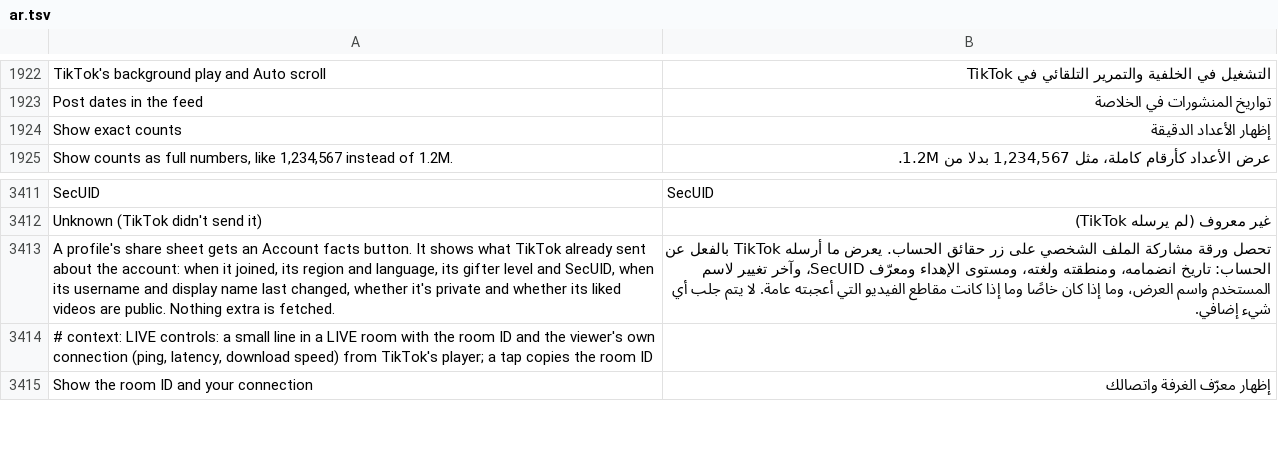
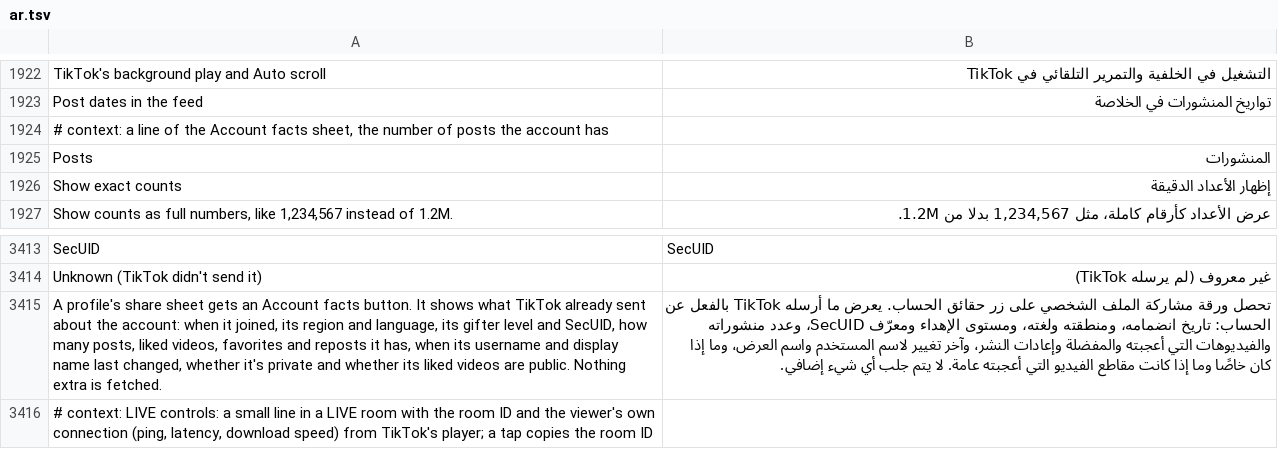
Before and after one commit to SysAdminDoc/HushFeed, a TSV file: extensions/tiktok/src/main/l10n/ar.tsv, drawn as a sheet; only a part is shown, gaps mark what is left out; the shorter side is filled out with more unchanged rows; addresses are those after the commit; the diff names each change by its address in the sheet, - before the commit and + after, or states it on an @@ line.

```diff
--- a/extensions/tiktok/src/main/l10n/ar.tsv
+++ b/extensions/tiktok/src/main/l10n/ar.tsv
+row 1924: # context: a line of the Account facts sheet, the number of posts the account has
+row 1925: Posts | المنشورات
-A3415: …and SecUID, when its…
+A3415: …and SecUID, how many posts, liked videos, favorites and reposts it has, when its…
-B3415: …ومعرّف SecUID، وآخر تغيير…
+B3415: …ومعرّف SecUID، وعدد منشوراته والفيديوهات التي أعجبته والمفضلة وإعادات النشر، وآخر تغيير…
```
Also changed, not shown: extensions/tiktok/src/main/l10n/es.tsv, extensions/tiktok/src/main/l10n/pt-rBR.tsv, 28 other files.
